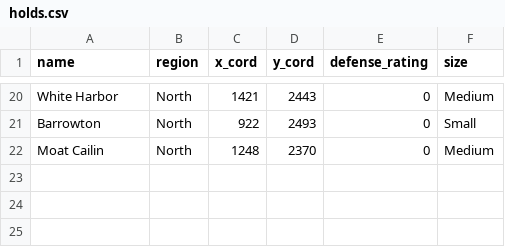
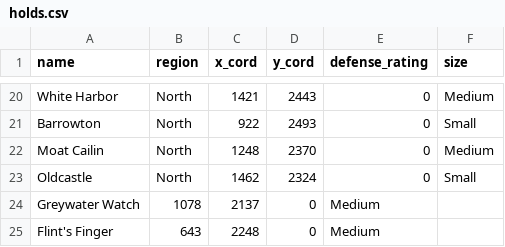
Before and after one commit to Patrick941/Board-Game, a CSV file: data/holds.csv, drawn as a sheet; only a part is shown, gaps mark what is left out; the diff names each change by its address in the sheet, - before the commit and + after, or states it on an @@ line.

Commit message:
Update holds.csv

```diff
--- a/data/holds.csv
+++ b/data/holds.csv
+row 23: Oldcastle | North | 1462 | 2324 | 0 | Small
+row 24: Greywater Watch | 1078 | 2137 | 0 | Medium
+row 25: Flint's Finger | 643 | 2248 | 0 | Medium
```
